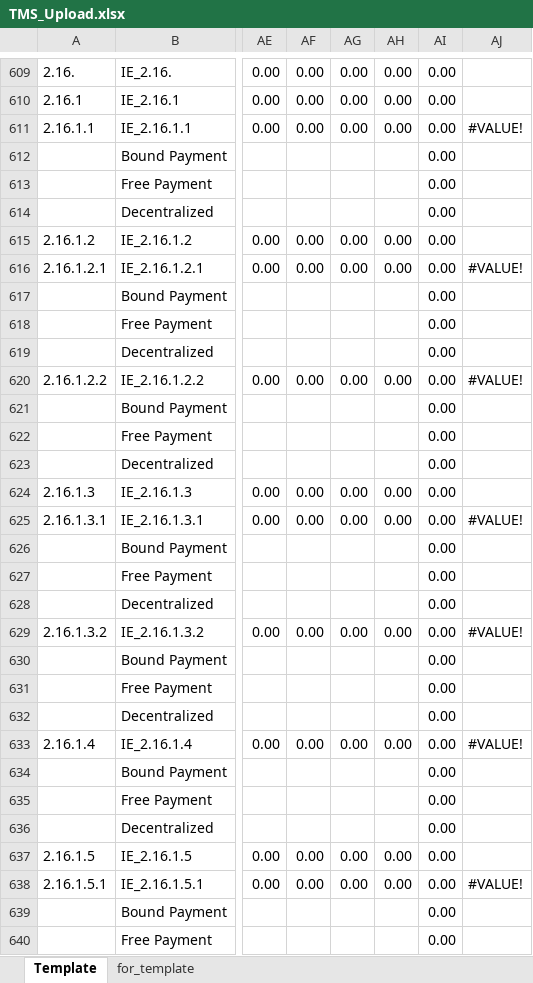
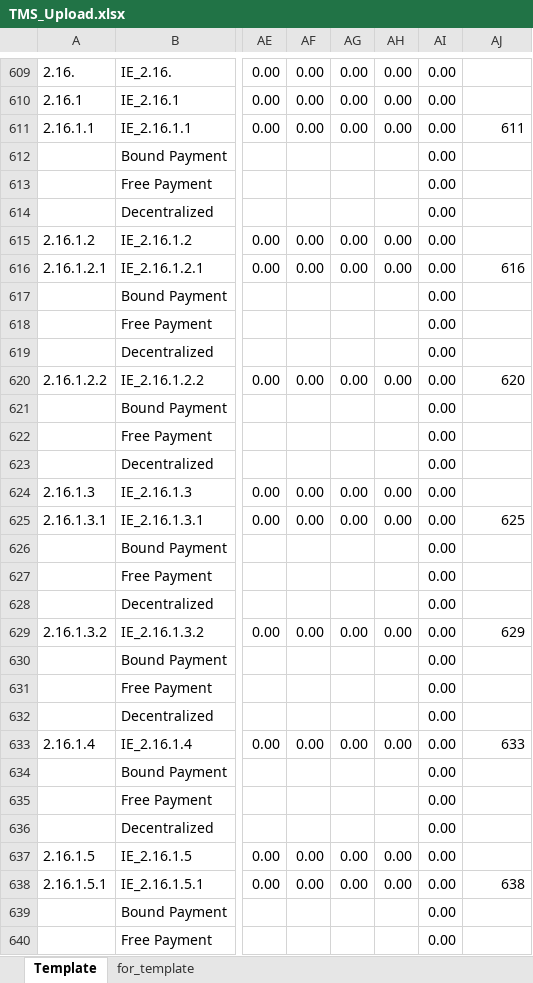
Before and after one commit to songia1003/Cash-Flow-analysis-and-forecasting, an Excel workbook: Cash_BI/TMS_Upload.xlsx, sheet Template, drawn as a sheet; only a part is shown, gaps mark what is left out; values as stored, in another font and other column widths than the file's, no cell formats; the diff covers the shown part only; the diff names each change by its address in the sheet, - before the commit and + after, or states it on an @@ line.

```diff
--- a/Cash_BI/TMS_Upload.xlsx (sheet Template)
+++ b/Cash_BI/TMS_Upload.xlsx (sheet Template)
-AJ611: #VALUE!
+AJ611: 611
-AJ616: #VALUE!
+AJ616: 616
-AJ620: #VALUE!
+AJ620: 620
-AJ625: #VALUE!
+AJ625: 625
-AJ629: #VALUE!
+AJ629: 629
-AJ633: #VALUE!
+AJ633: 633
-AJ638: #VALUE!
+AJ638: 638
```
Also changed, not shown: 169 edited cells elsewhere in this sheet, sheet for_template, cell formats, Cash_BI/Cash_From_Budget.xlsx, Cash_BI/tblPlan.xlsm, 4 other files.
